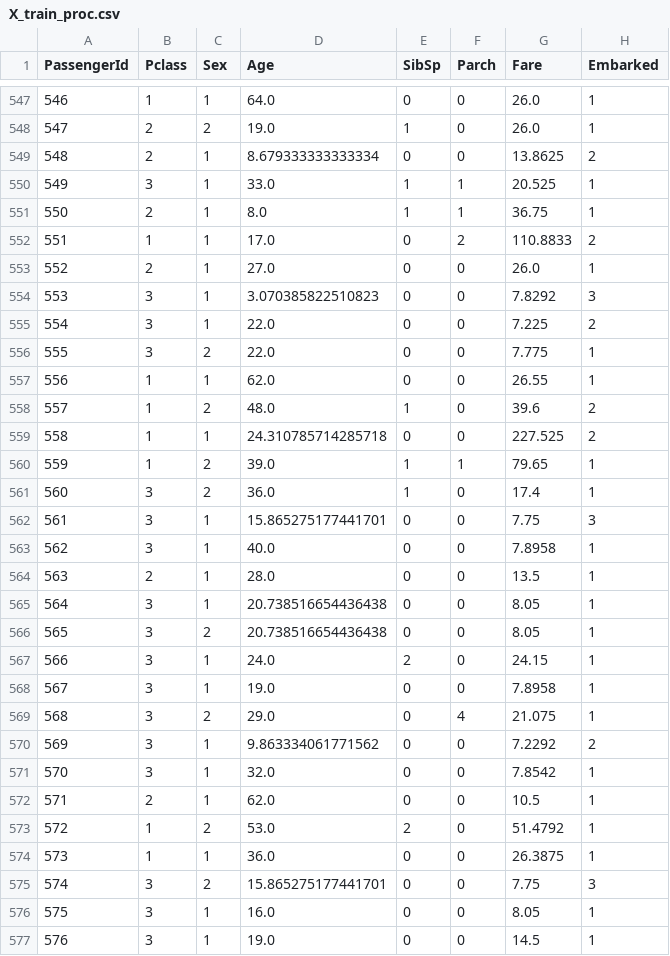
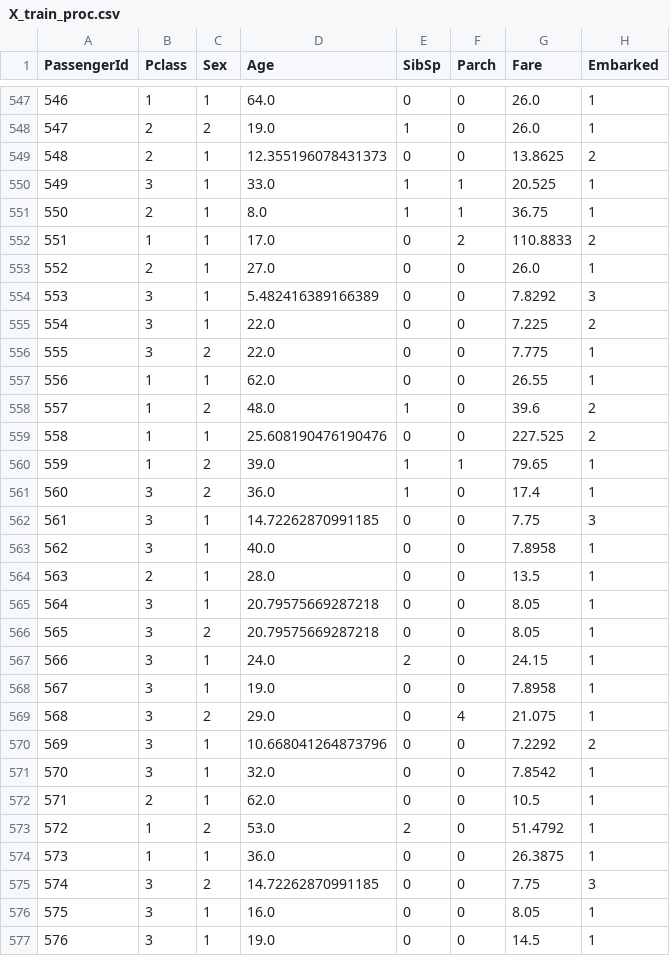
Before and after one commit to Moenupa/MINEWORLDY, a CSV file: titanic/X_train_proc.csv, drawn as a sheet; only a part is shown, gaps mark what is left out; the diff covers the shown part only.

```diff
--- a/titanic/X_train_proc.csv
+++ b/titanic/X_train_proc.csv
@@ -548,3 +548,3 @@ PassengerId,Pclass,Sex,Age,SibSp,Parch,Fare,Embarked
 547,2,2,19.0,1,0,26.0,1
-548,2,1,8.679333333333334,0,0,13.8625,2
+548,2,1,12.355196078431373,0,0,13.8625,2
 549,3,1,33.0,1,1,20.525,1
@@ -553,3 +553,3 @@ PassengerId,Pclass,Sex,Age,SibSp,Parch,Fare,Embarked
 552,2,1,27.0,0,0,26.0,1
-553,3,1,3.070385822510823,0,0,7.8292,3
+553,3,1,5.482416389166389,0,0,7.8292,3
 554,3,1,22.0,0,0,7.225,2
@@ -558,10 +558,10 @@ PassengerId,Pclass,Sex,Age,SibSp,Parch,Fare,Embarked
 557,1,2,48.0,1,0,39.6,2
-558,1,1,24.310785714285718,0,0,227.525,2
+558,1,1,25.608190476190476,0,0,227.525,2
 559,1,2,39.0,1,1,79.65,1
 560,3,2,36.0,1,0,17.4,1
-561,3,1,15.865275177441701,0,0,7.75,3
+561,3,1,14.72262870991185,0,0,7.75,3
 562,3,1,40.0,0,0,7.8958,1
 563,2,1,28.0,0,0,13.5,1
-564,3,1,20.738516654436438,0,0,8.05,1
-565,3,2,20.738516654436438,0,0,8.05,1
+564,3,1,20.79575669287218,0,0,8.05,1
+565,3,2,20.79575669287218,0,0,8.05,1
 566,3,1,24.0,2,0,24.15,1
@@ -569,3 +569,3 @@ PassengerId,Pclass,Sex,Age,SibSp,Parch,Fare,Embarked
 568,3,2,29.0,0,4,21.075,1
-569,3,1,9.863334061771562,0,0,7.2292,2
+569,3,1,10.668041264873796,0,0,7.2292,2
 570,3,1,32.0,0,0,7.8542,1
@@ -574,3 +574,3 @@ PassengerId,Pclass,Sex,Age,SibSp,Parch,Fare,Embarked
 573,1,1,36.0,0,0,26.3875,1
-574,3,2,15.865275177441701,0,0,7.75,3
+574,3,2,14.72262870991185,0,0,7.75,3
 575,3,1,16.0,0,0,8.05,1
```
Also changed, not shown: 163 edited cells elsewhere in this file, titanic/X_test_proc.csv, titanic/output/RF_output.csv, 7 other files.
